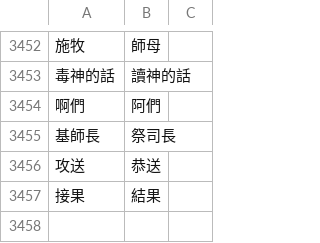
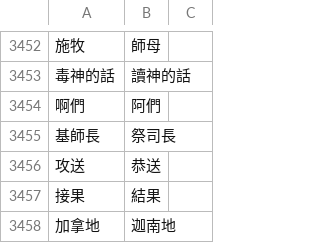
Before and after one commit to Enoooch0921/Srt-Christian-vocabulary-replacement, a CSV file: keywords.csv, drawn as a sheet; only a part is shown, gaps mark what is left out; the diff names each change by its address in the sheet, - before the commit and + after, or states it on an @@ line.

Commit message:
Update keywords.csv

```diff
--- a/keywords.csv
+++ b/keywords.csv
+row 3458: 加拿地 | 迦南地
```
